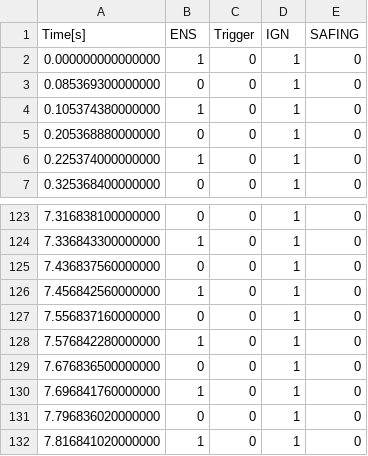
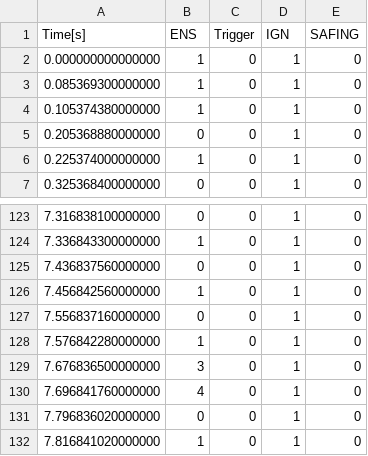
Before and after one commit to victoryang126/TestFramework-master, a CSV file: AAA/single.csv, drawn as a sheet; only a part is shown, gaps mark what is left out; the diff names each change by its address in the sheet, - before the commit and + after, or states it on an @@ line.

```diff
--- a/AAA/single.csv
+++ b/AAA/single.csv
-B3 (ENS): 0
+B3 (ENS): 1
-B129 (ENS): 0
+B129 (ENS): 3
-B130 (ENS): 1
+B130 (ENS): 4
```
Also changed, not shown: 1 other file.
